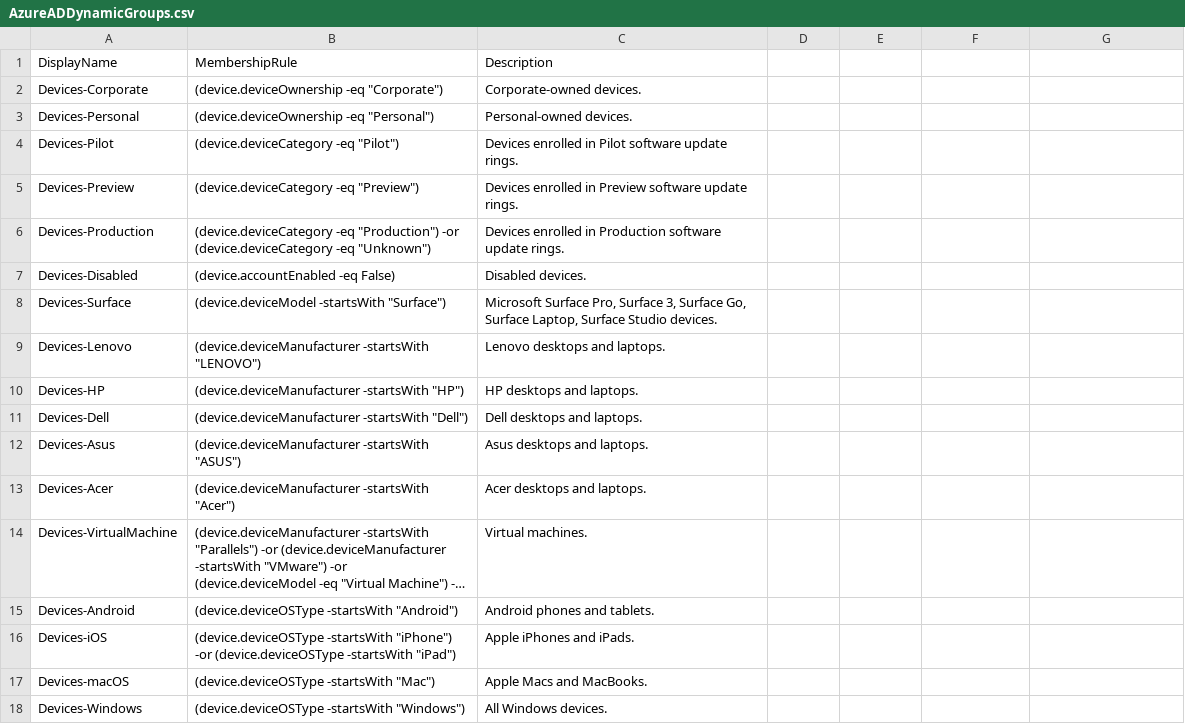
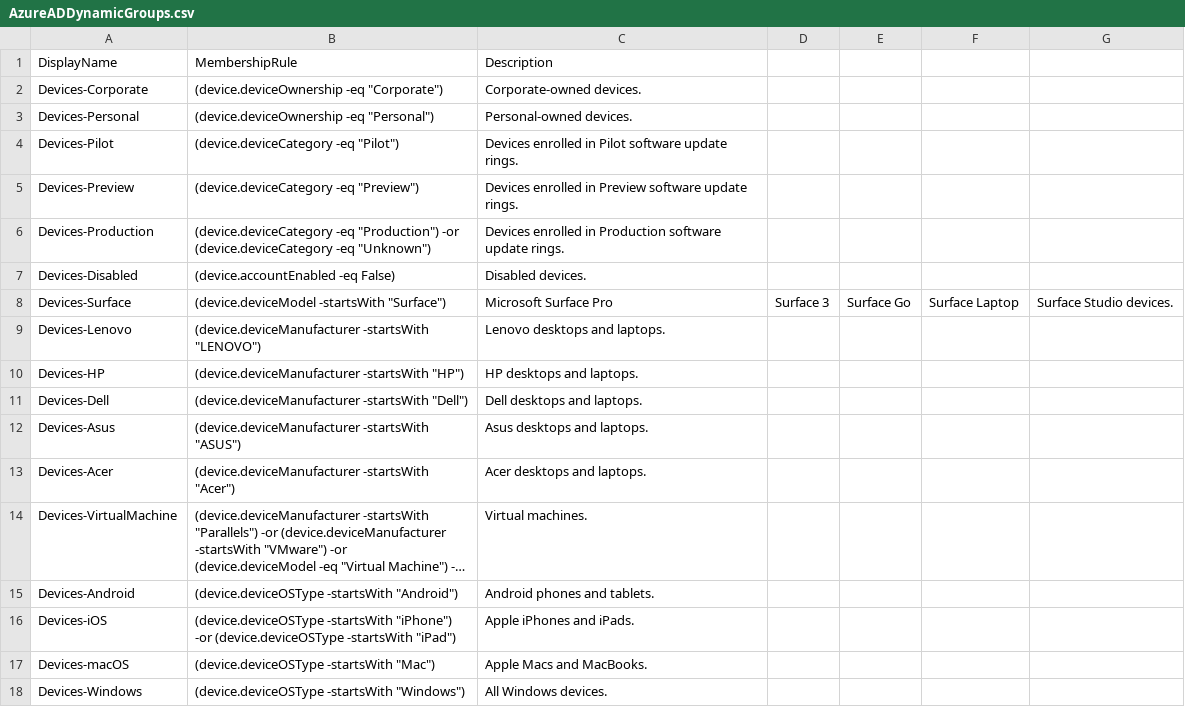
Before and after one commit to aaronparker/intune, a CSV file: Automation/AzureADDynamicGroups.csv, drawn as a sheet; long unchanged cells end in …; the diff names each change by its address in the sheet, - before the commit and + after, or states it on an @@ line.

Commit message:
Update AzureADDynamicGroups.csv

```diff
--- a/Automation/AzureADDynamicGroups.csv
+++ b/Automation/AzureADDynamicGroups.csv
-C8: Microsoft Surface Pro, Surface 3, Surface Go, Surface Laptop, Surface Studio devices.
+C8: Microsoft Surface Pro
-D8: (empty)
+D8: Surface 3
-E8: (empty)
+E8: Surface Go
-F8: (empty)
+F8: Surface Laptop
-G8: (empty)
+G8: Surface Studio devices.
```
